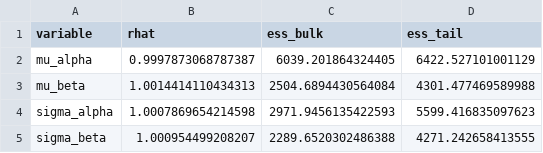
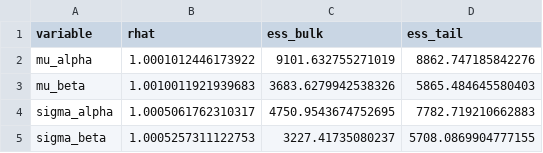
Before and after one commit to shahar-lab/illusion-of-control, a CSV file: parameter_recoveries/classic_qval_randomwalk_param_recovery/artifacts/n200/group_convergence.csv, drawn as a sheet.

```diff
--- a/parameter_recoveries/classic_qval_randomwalk_param_recovery/artifacts/n200/group_convergence.csv
+++ b/parameter_recoveries/classic_qval_randomwalk_param_recovery/artifacts/n200/group_convergence.csv
@@ -1,5 +1,5 @@
 variable,rhat,ess_bulk,ess_tail
-mu_alpha,0.9997873068787387,6039.201864324405,6422.527101001129
-mu_beta,1.0014414110434313,2504.6894430564084,4301.477469589988
-sigma_alpha,1.0007869654214598,2971.9456135422593,5599.416835097623
-sigma_beta,1.000954499208207,2289.6520302486388,4271.242658413555
+mu_alpha,1.0001012446173922,9101.632755271019,8862.747185842276
+mu_beta,1.0010011921939683,3683.6279942538326,5865.484645580403
+sigma_alpha,1.0005061762310317,4750.9543674752695,7782.719210662883
+sigma_beta,1.0005257311122753,3227.41735080237,5708.0869904777155
```
Also changed, not shown: parameter_recoveries/classic_qval_randomwalk_param_recovery/artifacts/n200/diagnostics.csv, parameter_recoveries/classic_qval_randomwalk_param_recovery/artifacts/n200/posterior_cor.csv, 22 other files.
